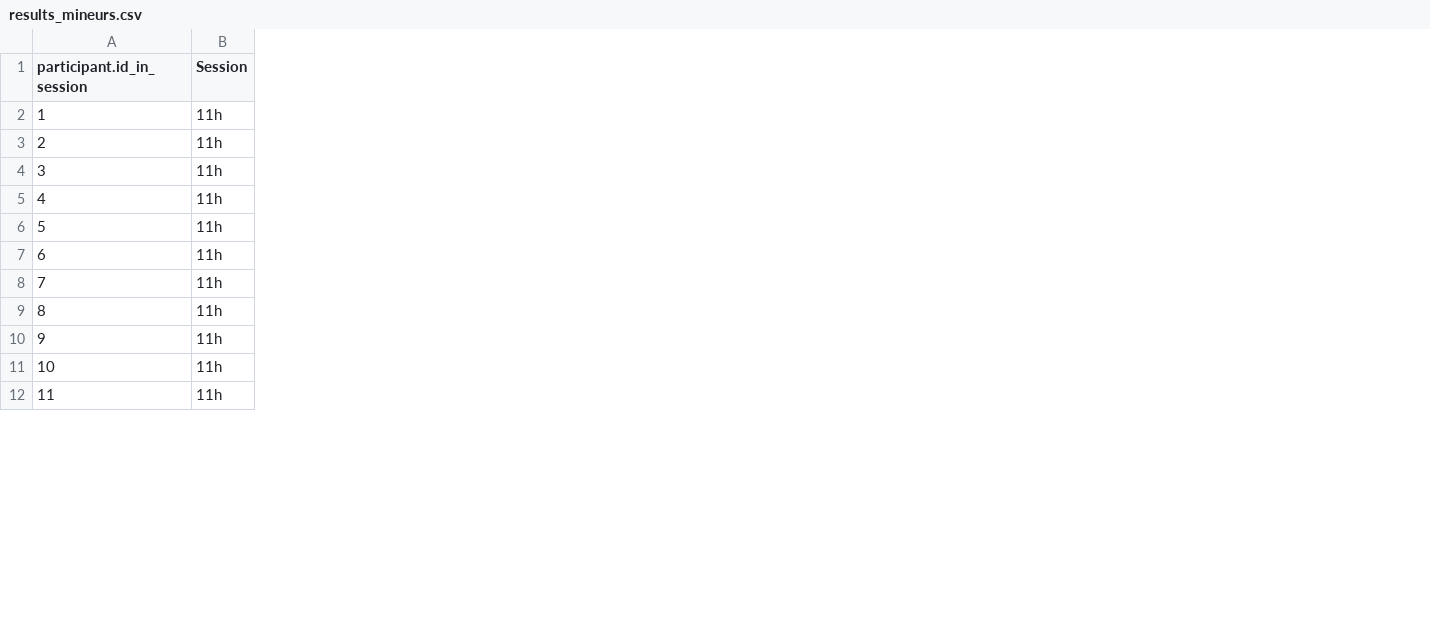
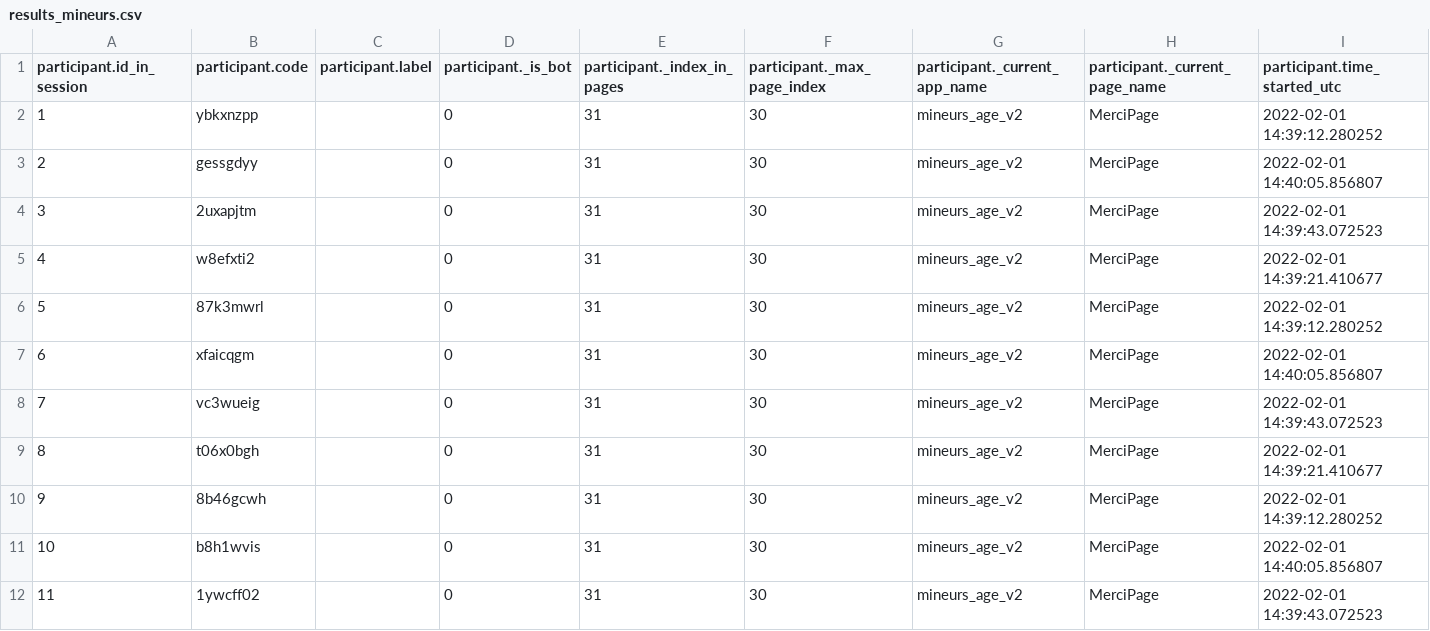
Before and after one commit to io-craft-org/ephemer, a CSV file: ephemer/apps/experiments/test_content/results_mineurs.csv, drawn as a sheet; only a part is shown; removed rows and columns are numbered as before the commit, all else as after; the diff covers the shown part only; the diff names each change by its address in the sheet, - before the commit and + after, or states it on an @@ line.

Commit message:
Add tests on results page for mineurs_age_v2 sessions

```diff
--- a/ephemer/apps/experiments/test_content/results_mineurs.csv
+++ b/ephemer/apps/experiments/test_content/results_mineurs.csv
-column B (Session), rows 2-12: all 11h
+column B (participant.code), rows 2-12: ybkxnzpp | gessgdyy | 2uxapjtm | w8efxti2 | 87k3mwrl | xfaicqgm | vc3wueig | t06x0bgh | 8b46gcwh | b8h1wvis | 1ywcff02
+column C (participant.label), empty
+column D (participant._is_bot), rows 2-12: all 0
+column E (participant._index_in_pages), rows 2-12: all 31
+column F (participant._max_page_index), rows 2-12: all 30
+column G (participant._current_app_name), rows 2-12: all mineurs_age_v2
+column H (participant._current_page_name), rows 2-12: all MerciPage
+column I (participant.time_started_utc), rows 2-12: 2022-02-01 14:39:12.280252 | 2022-02-01 14:40:05.856807 | 2022-02-01 14:39:43.072523 | 2022-02-01 14:39:21.410677 | 2022-02-01 14:39:12.280252 | 2022-02-01 14:40:05.856807 | 2022-02-01 14:39:43.072523 | 2022-02-01 14:39:21.410677 | 2022-02-01 14:39:12.280252 | 2022-02-01 14:40:05.856807 | 2022-02-01 14:39:43.072523
```
Also changed, not shown: 15 added columns and 16 removed columns elsewhere in this file, 2 other files.
